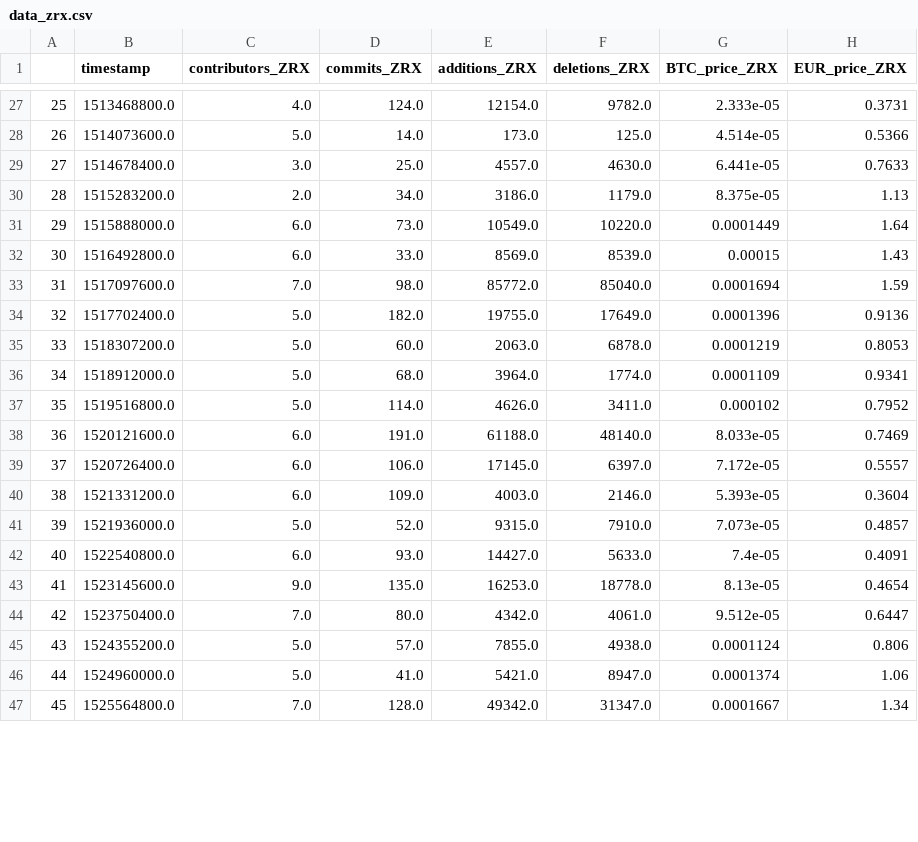
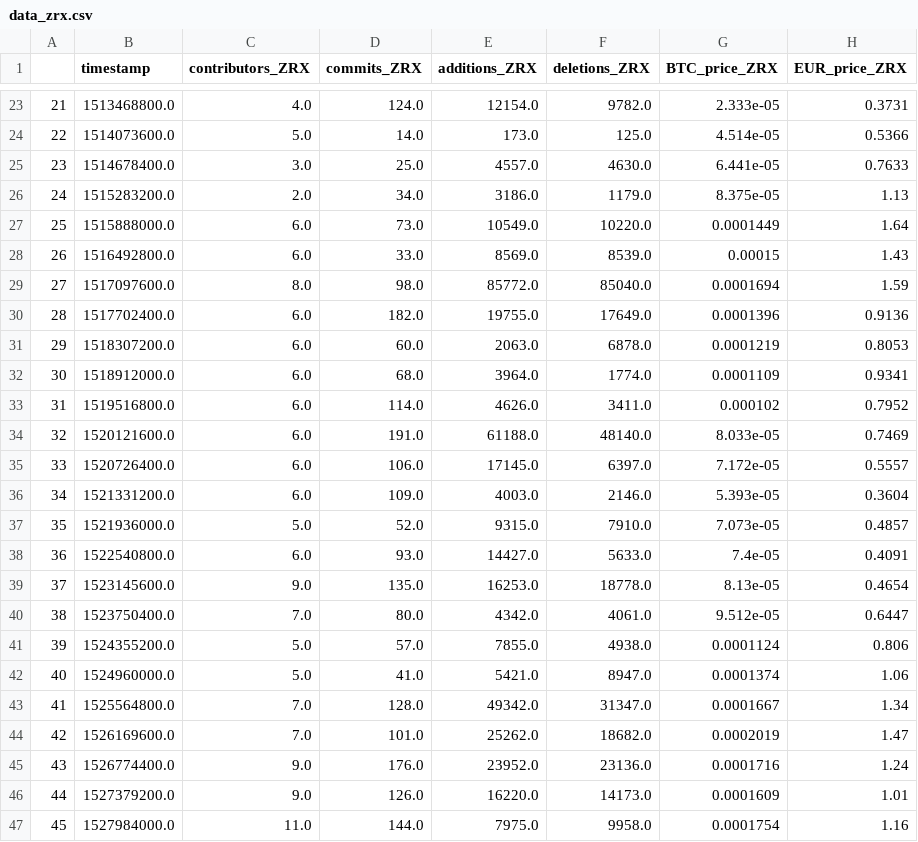
Before and after one commit to alekseimi/TRIRProject, a CSV file: files/data_zrx.csv, drawn as a sheet; only a part is shown, gaps mark what is left out; the diff covers the shown part only.

```diff
--- a/files/data_zrx.csv
+++ b/files/data_zrx.csv
@@ -27,21 +23,25 @@
-25,1513468800.0,4.0,124.0,12154.0,9782.0,2.333e-05,0.3731
-26,1514073600.0,5.0,14.0,173.0,125.0,4.514e-05,0.5366
-27,1514678400.0,3.0,25.0,4557.0,4630.0,6.441e-05,0.7633
-28,1515283200.0,2.0,34.0,3186.0,1179.0,8.375e-05,1.13
-29,1515888000.0,6.0,73.0,10549.0,10220.0,0.0001449,1.64
-30,1516492800.0,6.0,33.0,8569.0,8539.0,0.00015,1.43
-31,1517097600.0,7.0,98.0,85772.0,85040.0,0.0001694,1.59
-32,1517702400.0,5.0,182.0,19755.0,17649.0,0.0001396,0.9136
-33,1518307200.0,5.0,60.0,2063.0,6878.0,0.0001219,0.8053
-34,1518912000.0,5.0,68.0,3964.0,1774.0,0.0001109,0.9341
-35,1519516800.0,5.0,114.0,4626.0,3411.0,0.000102,0.7952
-36,1520121600.0,6.0,191.0,61188.0,48140.0,8.033e-05,0.7469
-37,1520726400.0,6.0,106.0,17145.0,6397.0,7.172e-05,0.5557
-38,1521331200.0,6.0,109.0,4003.0,2146.0,5.393e-05,0.3604
-39,1521936000.0,5.0,52.0,9315.0,7910.0,7.073e-05,0.4857
-40,1522540800.0,6.0,93.0,14427.0,5633.0,7.4e-05,0.4091
-41,1523145600.0,9.0,135.0,16253.0,18778.0,8.13e-05,0.4654
-42,1523750400.0,7.0,80.0,4342.0,4061.0,9.512e-05,0.6447
-43,1524355200.0,5.0,57.0,7855.0,4938.0,0.0001124,0.806
-44,1524960000.0,5.0,41.0,5421.0,8947.0,0.0001374,1.06
-45,1525564800.0,7.0,128.0,49342.0,31347.0,0.0001667,1.34
+21,1513468800.0,4.0,124.0,12154.0,9782.0,2.333e-05,0.3731
+22,1514073600.0,5.0,14.0,173.0,125.0,4.514e-05,0.5366
+23,1514678400.0,3.0,25.0,4557.0,4630.0,6.441e-05,0.7633
+24,1515283200.0,2.0,34.0,3186.0,1179.0,8.375e-05,1.13
+25,1515888000.0,6.0,73.0,10549.0,10220.0,0.0001449,1.64
+26,1516492800.0,6.0,33.0,8569.0,8539.0,0.00015,1.43
+27,1517097600.0,8.0,98.0,85772.0,85040.0,0.0001694,1.59
+28,1517702400.0,6.0,182.0,19755.0,17649.0,0.0001396,0.9136
+29,1518307200.0,6.0,60.0,2063.0,6878.0,0.0001219,0.8053
+30,1518912000.0,6.0,68.0,3964.0,1774.0,0.0001109,0.9341
+31,1519516800.0,6.0,114.0,4626.0,3411.0,0.000102,0.7952
+32,1520121600.0,6.0,191.0,61188.0,48140.0,8.033e-05,0.7469
+33,1520726400.0,6.0,106.0,17145.0,6397.0,7.172e-05,0.5557
+34,1521331200.0,6.0,109.0,4003.0,2146.0,5.393e-05,0.3604
+35,1521936000.0,5.0,52.0,9315.0,7910.0,7.073e-05,0.4857
+36,1522540800.0,6.0,93.0,14427.0,5633.0,7.4e-05,0.4091
+37,1523145600.0,9.0,135.0,16253.0,18778.0,8.13e-05,0.4654
+38,1523750400.0,7.0,80.0,4342.0,4061.0,9.512e-05,0.6447
+39,1524355200.0,5.0,57.0,7855.0,4938.0,0.0001124,0.806
+40,1524960000.0,5.0,41.0,5421.0,8947.0,0.0001374,1.06
+41,1525564800.0,7.0,128.0,49342.0,31347.0,0.0001667,1.34
+42,1526169600.0,7.0,101.0,25262.0,18682.0,0.0002019,1.47
+43,1526774400.0,9.0,176.0,23952.0,23136.0,0.0001716,1.24
+44,1527379200.0,9.0,126.0,16220.0,14173.0,0.0001609,1.01
+45,1527984000.0,11.0,144.0,7975.0,9958.0,0.0001754,1.16
```
Also changed, not shown: 4 removed rows and 70 edited cells elsewhere in this file, files/data_ada.csv, files/data_bitcoin.csv, 4 other files.
